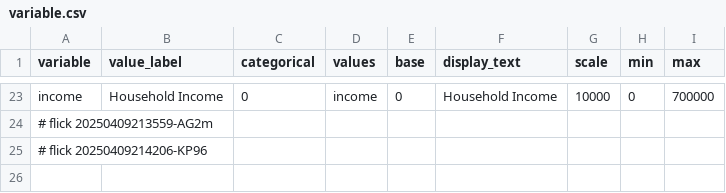
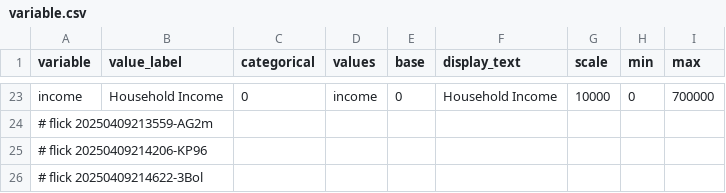
Before and after one commit to abikesa/mole, a CSV file: kitabo/ensi/testbin/test4/assets/csv/variable.csv, drawn as a sheet; only a part is shown, gaps mark what is left out; the diff names each change by its address in the sheet, - before the commit and + after, or states it on an @@ line.

Commit message:
kitabo/ensi/testbin/test4/assets/csv/variable.csv

```diff
--- a/kitabo/ensi/testbin/test4/assets/csv/variable.csv
+++ b/kitabo/ensi/testbin/test4/assets/csv/variable.csv
+row 26: # flick 20250409214622-3Bol
```
